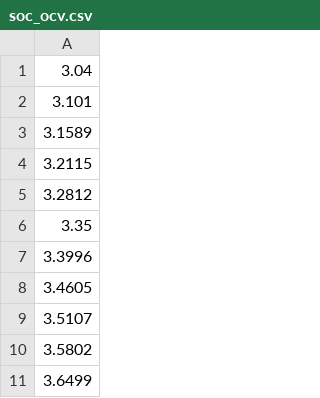
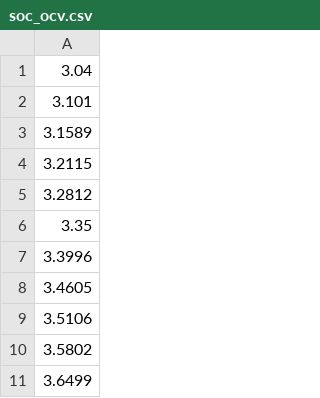
Before and after one commit to hazrmard/AirplaneFaultTolerance, a CSV file: soc_ocv.csv, drawn as a sheet; only a part is shown.

```diff
--- a/soc_ocv.csv
+++ b/soc_ocv.csv
@@ -8,3 +8,3 @@
 3.4605
-3.5107
+3.5106
 3.5802
```
Also changed, not shown: Q_degradation.csv, R0_degradation.csv, 1 other file.
